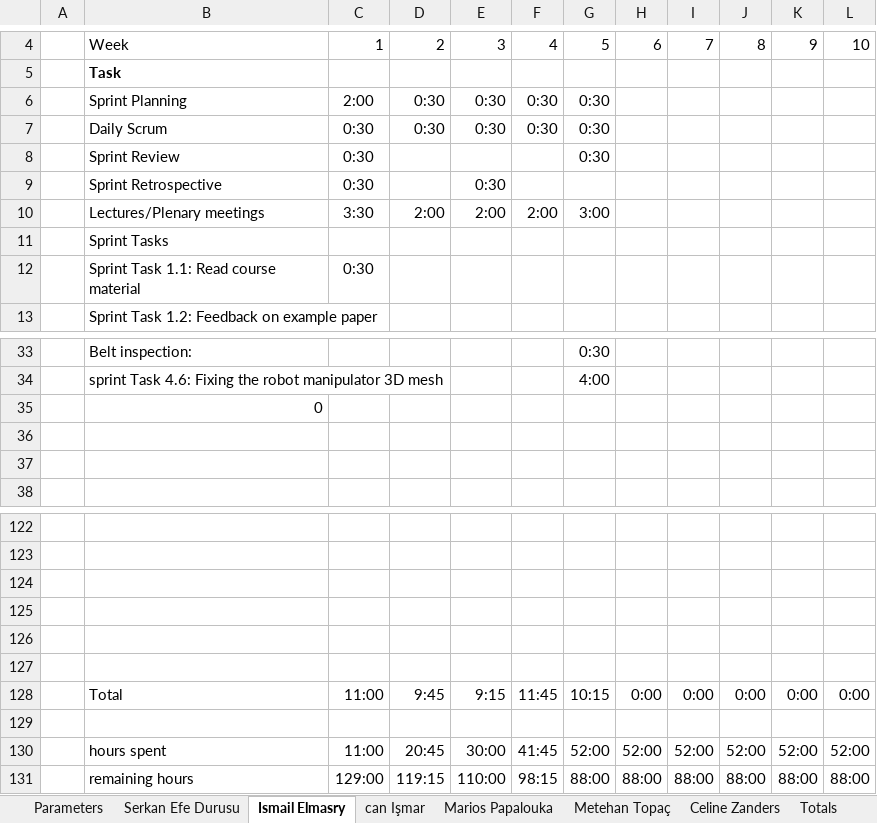
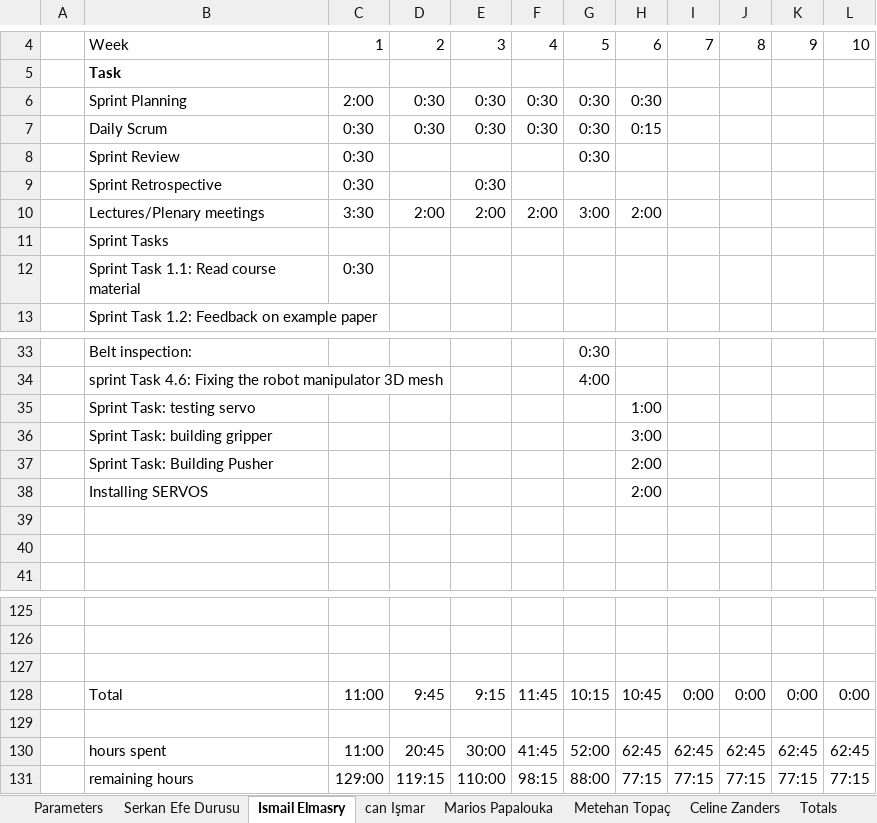
Before and after one commit to ismailelmasry/Embedded_system_group25, an Excel workbook: Sprint3/week6/Group25 DBL Scrum Timesheets.xlsx, sheet Ismail Elmasry, drawn as a sheet; only a part is shown, gaps mark what is left out; values as stored, in another font and other column widths than the file's, no borders; conditional formats not drawn; removed rows and columns are numbered as before the commit, all else as after; the diff names each change by its address in the sheet, - before the commit and + after, or states it on an @@ line.

```diff
--- a/Sprint3/week6/Group25 DBL Scrum Timesheets.xlsx (sheet Ismail Elmasry)
+++ b/Sprint3/week6/Group25 DBL Scrum Timesheets.xlsx (sheet Ismail Elmasry)
-H6: (empty)
+H6: 0:30
-H7: (empty)
+H7: 0:15
-H10: (empty)
+H10: 2:00
-row 35:  | 0
+row 35:  | Sprint Task: testing servo |  |  |  |  |  | 1:00
+row 36:  | Sprint Task: building gripper |  |  |  |  |  | 3:00
+row 37:  | Sprint Task: Building Pusher |  |  |  |  |  | 2:00
+row 38:  | Installing SERVOS |  |  |  |  |  | 2:00
+row 128:  | Total | 11:00 | 9:45 | 9:15 | 11:45 | 10:15 | 10:45 | 0:00 | 0:00 | 0:00 | 0:00
-row 126: (empty)
-row 127: (empty)
-row 128:  | Total | 11:00 | 9:45 | 9:15 | 11:45 | 10:15 | 0:00 | 0:00 | 0:00 | 0:00 | 0:00
-row 129: (empty)
-H130: 52:00
+H130: 62:45
-I130: 52:00
+I130: 62:45
-J130: 52:00
+J130: 62:45
-K130: 52:00
+K130: 62:45
-L130: 52:00
+L130: 62:45
-H131: 88:00
+H131: 77:15
-I131: 88:00
+I131: 77:15
-J131: 88:00
+J131: 77:15
-K131: 88:00
+K131: 77:15
-L131: 88:00
+L131: 77:15
```
Also changed, not shown: sheet Totals, sheet Parameters, sheet Metehan Topaç, sheet Serkan Efe Durusu, sheet Celine Zanders, sheet Marios Papalouka, 1 more sheet, charts or pictures, 1 other file.
